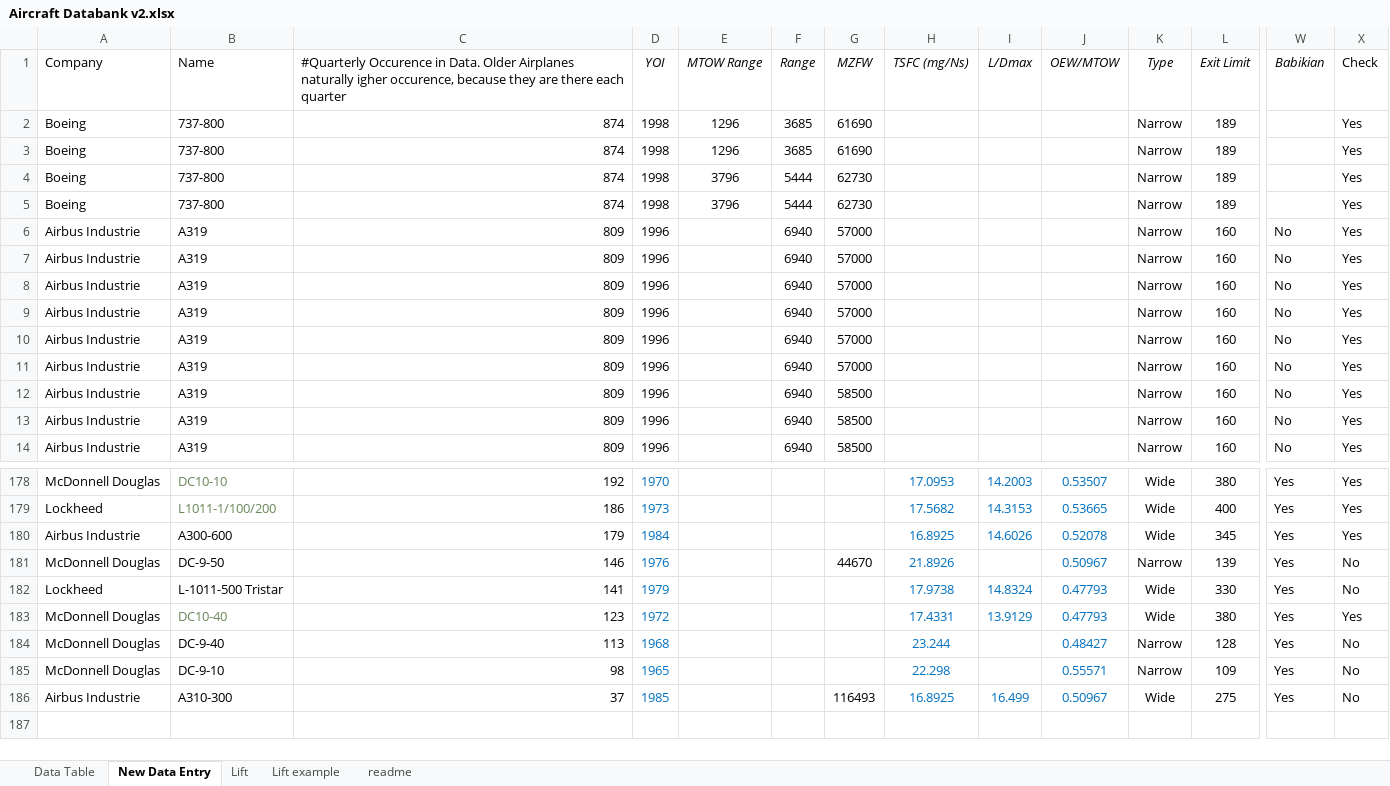
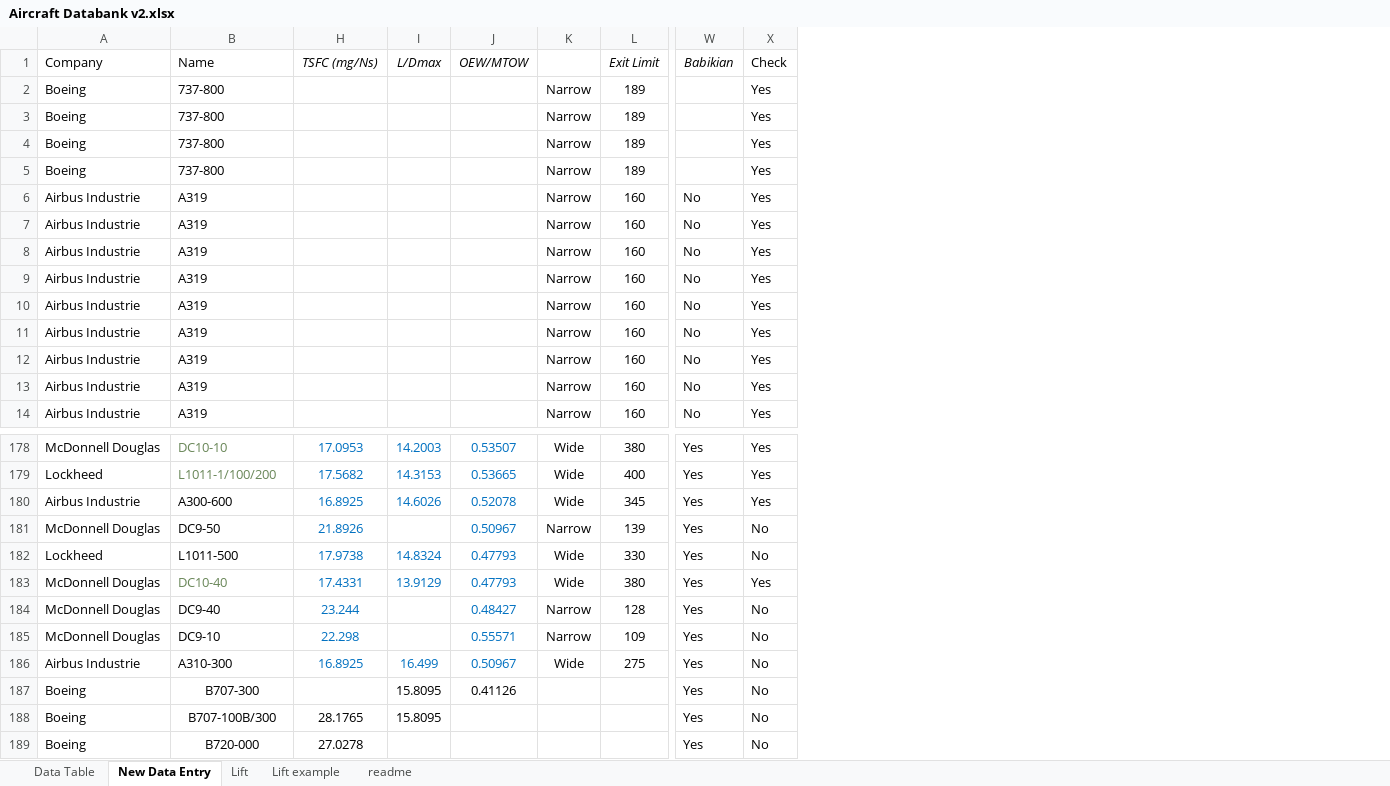
Before and after one commit to rohrerph/Master_Thesis_Codes, an Excel workbook: overall/data/Aircraft Databank v2.xlsx, sheet New Data Entry, drawn as a sheet; only a part is shown, gaps mark what is left out; values as stored, in another font and other column widths than the file's, no borders; removed rows and columns are numbered as before the commit, all else as after; rows hold the shown columns only; the diff names each change by its address in the sheet, - before the commit and + after, or states it on an @@ line.

```diff
--- a/overall/data/Aircraft Databank v2.xlsx (sheet New Data Entry)
+++ b/overall/data/Aircraft Databank v2.xlsx (sheet New Data Entry)
@@ column C hidden, rows 1-14: #Quarterly Occurence in Data. Older Airplanes naturally igher occurence, because they are there each quarter | 874 | 874 | 874 | 874 | 809 | 809 | 809 | 809 | 809 | 809 | 809 | 809 | 809; rows 178-186: 192 | 186 | 179 | 146 | 141 | 123 | 113 | 98 | 37 @@
@@ column D (YOI) hidden, rows 2-14: 1998 | 1998 | 1998 | 1998 | 1996 | 1996 | 1996 | 1996 | 1996 | 1996 | 1996 | 1996 | 1996; rows 178-186: 1970 | 1973 | 1984 | 1976 | 1979 | 1972 | 1968 | 1965 | 1985 @@
@@ column E (MTOW Range) hidden, rows 2-5: 1296 | 1296 | 3796 | 3796 @@
@@ column F (Range) hidden, rows 2-14: 3685 | 3685 | 5444 | 5444 | 6940 | 6940 | 6940 | 6940 | 6940 | 6940 | 6940 | 6940 | 6940 @@
@@ column G (MZFW) hidden, rows 2-14: 61690 | 61690 | 62730 | 62730 | 57000 | 57000 | 57000 | 57000 | 57000 | 57000 | 58500 | 58500 | 58500; rows 181-186: 44670 |  |  |  |  | 116493 @@
-K1: Type
+K1: (empty)
-B181 (Name): DC-9-50
+B181 (Name): DC9-50
-B182 (Name): L-1011-500 Tristar
+B182 (Name): L1011-500
-B184 (Name): DC-9-40
+B184 (Name): DC9-40
-B185 (Name): DC-9-10
+B185 (Name): DC9-10
+row 187: Boeing | B707-300 |  | 15.8095 | 0.41126 |  |  | Yes | No
+row 188: Boeing | B707-100B/300 | 28.1765 | 15.8095 |  |  |  | Yes | No
+row 189: Boeing | B720-000 | 27.0278 |  |  |  |  | Yes | No
```
Also changed, not shown: overall/data/Data Extraction 2.xlsx, 7 other files.
